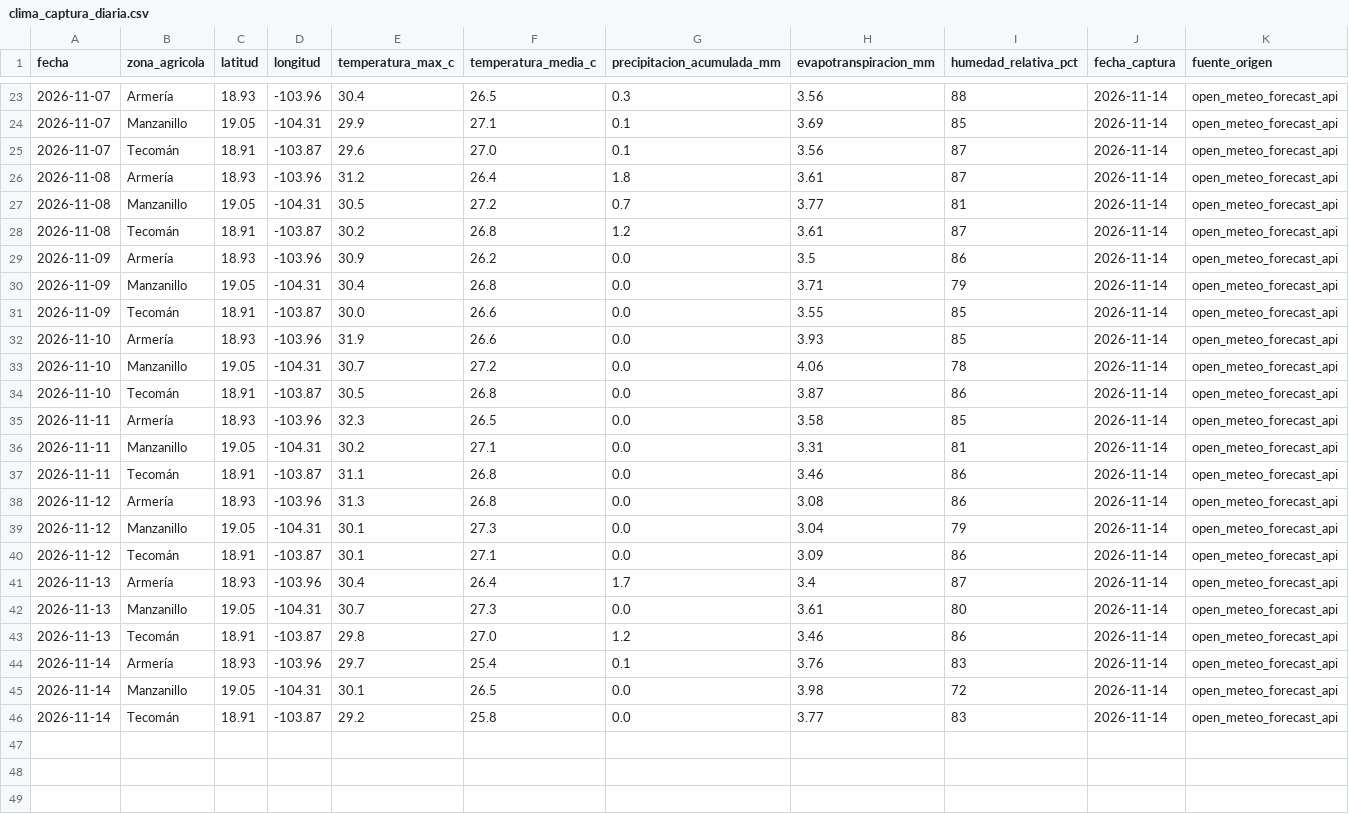
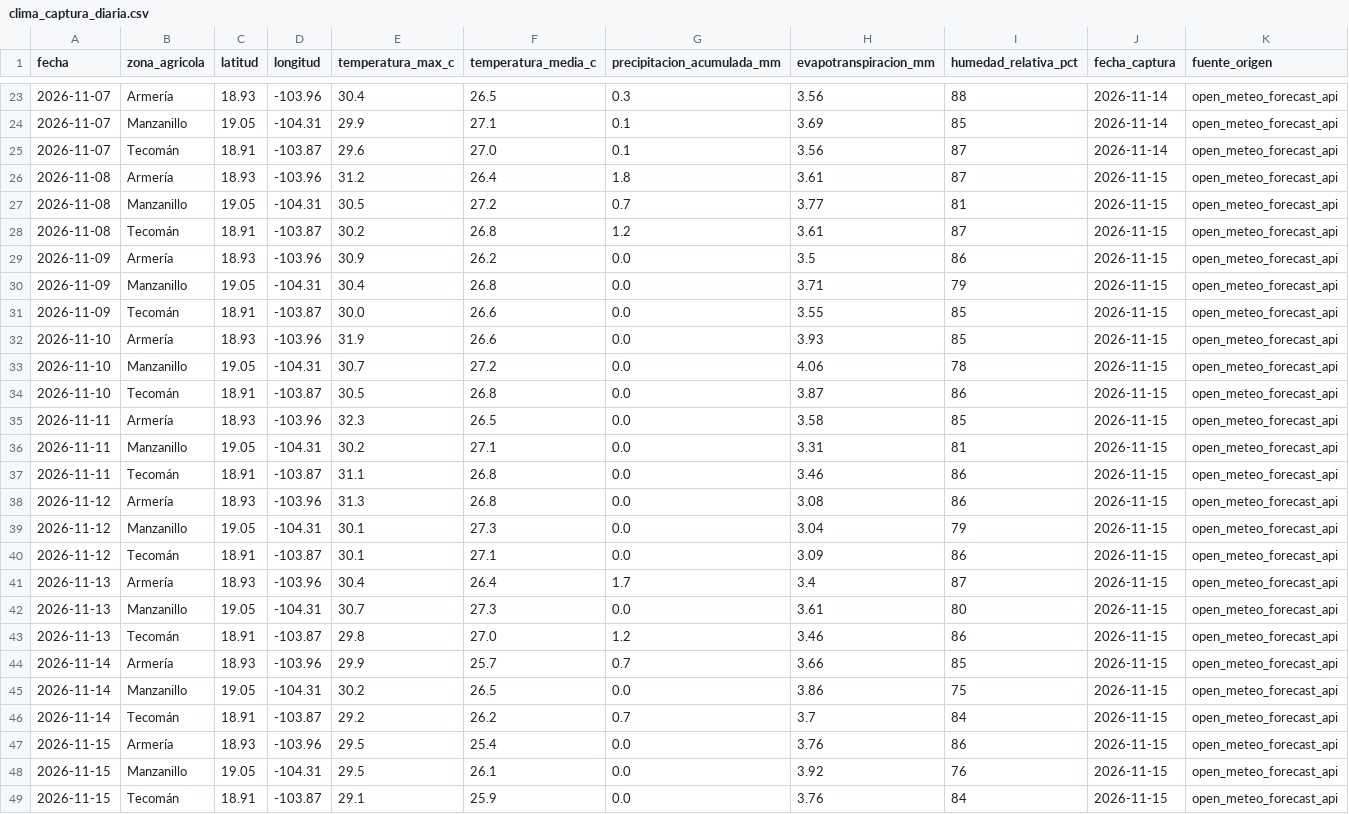
Before and after one commit to Elit-001/tdl-tintos-vargas, a CSV file: data/bronce/clima_captura_diaria.csv, drawn as a sheet; only a part is shown, gaps mark what is left out.

```diff
--- a/data/bronce/clima_captura_diaria.csv
+++ b/data/bronce/clima_captura_diaria.csv
@@ -25,22 +25,25 @@ fecha,zona_agricola,latitud,longitud,temperatura_max_c,temperatura_media_c,preci
 2026-11-07,Tecomán,18.91,-103.87,29.6,27.0,0.1,3.56,87,2026-11-14,open_meteo_forecast_api
-2026-11-08,Armería,18.93,-103.96,31.2,26.4,1.8,3.61,87,2026-11-14,open_meteo_forecast_api
-2026-11-08,Manzanillo,19.05,-104.31,30.5,27.2,0.7,3.77,81,2026-11-14,open_meteo_forecast_api
-2026-11-08,Tecomán,18.91,-103.87,30.2,26.8,1.2,3.61,87,2026-11-14,open_meteo_forecast_api
-2026-11-09,Armería,18.93,-103.96,30.9,26.2,0.0,3.5,86,2026-11-14,open_meteo_forecast_api
-2026-11-09,Manzanillo,19.05,-104.31,30.4,26.8,0.0,3.71,79,2026-11-14,open_meteo_forecast_api
-2026-11-09,Tecomán,18.91,-103.87,30.0,26.6,0.0,3.55,85,2026-11-14,open_meteo_forecast_api
-2026-11-10,Armería,18.93,-103.96,31.9,26.6,0.0,3.93,85,2026-11-14,open_meteo_forecast_api
-2026-11-10,Manzanillo,19.05,-104.31,30.7,27.2,0.0,4.06,78,2026-11-14,open_meteo_forecast_api
-2026-11-10,Tecomán,18.91,-103.87,30.5,26.8,0.0,3.87,86,2026-11-14,open_meteo_forecast_api
-2026-11-11,Armería,18.93,-103.96,32.3,26.5,0.0,3.58,85,2026-11-14,open_meteo_forecast_api
-2026-11-11,Manzanillo,19.05,-104.31,30.2,27.1,0.0,3.31,81,2026-11-14,open_meteo_forecast_api
-2026-11-11,Tecomán,18.91,-103.87,31.1,26.8,0.0,3.46,86,2026-11-14,open_meteo_forecast_api
-2026-11-12,Armería,18.93,-103.96,31.3,26.8,0.0,3.08,86,2026-11-14,open_meteo_forecast_api
-2026-11-12,Manzanillo,19.05,-104.31,30.1,27.3,0.0,3.04,79,2026-11-14,open_meteo_forecast_api
-2026-11-12,Tecomán,18.91,-103.87,30.1,27.1,0.0,3.09,86,2026-11-14,open_meteo_forecast_api
-2026-11-13,Armería,18.93,-103.96,30.4,26.4,1.7,3.4,87,2026-11-14,open_meteo_forecast_api
-2026-11-13,Manzanillo,19.05,-104.31,30.7,27.3,0.0,3.61,80,2026-11-14,open_meteo_forecast_api
-2026-11-13,Tecomán,18.91,-103.87,29.8,27.0,1.2,3.46,86,2026-11-14,open_meteo_forecast_api
-2026-11-14,Armería,18.93,-103.96,29.7,25.4,0.1,3.76,83,2026-11-14,open_meteo_forecast_api
-2026-11-14,Manzanillo,19.05,-104.31,30.1,26.5,0.0,3.98,72,2026-11-14,open_meteo_forecast_api
-2026-11-14,Tecomán,18.91,-103.87,29.2,25.8,0.0,3.77,83,2026-11-14,open_meteo_forecast_api
+2026-11-08,Armería,18.93,-103.96,31.2,26.4,1.8,3.61,87,2026-11-15,open_meteo_forecast_api
+2026-11-08,Manzanillo,19.05,-104.31,30.5,27.2,0.7,3.77,81,2026-11-15,open_meteo_forecast_api
+2026-11-08,Tecomán,18.91,-103.87,30.2,26.8,1.2,3.61,87,2026-11-15,open_meteo_forecast_api
+2026-11-09,Armería,18.93,-103.96,30.9,26.2,0.0,3.5,86,2026-11-15,open_meteo_forecast_api
+2026-11-09,Manzanillo,19.05,-104.31,30.4,26.8,0.0,3.71,79,2026-11-15,open_meteo_forecast_api
+2026-11-09,Tecomán,18.91,-103.87,30.0,26.6,0.0,3.55,85,2026-11-15,open_meteo_forecast_api
+2026-11-10,Armería,18.93,-103.96,31.9,26.6,0.0,3.93,85,2026-11-15,open_meteo_forecast_api
+2026-11-10,Manzanillo,19.05,-104.31,30.7,27.2,0.0,4.06,78,2026-11-15,open_meteo_forecast_api
+2026-11-10,Tecomán,18.91,-103.87,30.5,26.8,0.0,3.87,86,2026-11-15,open_meteo_forecast_api
+2026-11-11,Armería,18.93,-103.96,32.3,26.5,0.0,3.58,85,2026-11-15,open_meteo_forecast_api
+2026-11-11,Manzanillo,19.05,-104.31,30.2,27.1,0.0,3.31,81,2026-11-15,open_meteo_forecast_api
+2026-11-11,Tecomán,18.91,-103.87,31.1,26.8,0.0,3.46,86,2026-11-15,open_meteo_forecast_api
+2026-11-12,Armería,18.93,-103.96,31.3,26.8,0.0,3.08,86,2026-11-15,open_meteo_forecast_api
+2026-11-12,Manzanillo,19.05,-104.31,30.1,27.3,0.0,3.04,79,2026-11-15,open_meteo_forecast_api
+2026-11-12,Tecomán,18.91,-103.87,30.1,27.1,0.0,3.09,86,2026-11-15,open_meteo_forecast_api
+2026-11-13,Armería,18.93,-103.96,30.4,26.4,1.7,3.4,87,2026-11-15,open_meteo_forecast_api
+2026-11-13,Manzanillo,19.05,-104.31,30.7,27.3,0.0,3.61,80,2026-11-15,open_meteo_forecast_api
+2026-11-13,Tecomán,18.91,-103.87,29.8,27.0,1.2,3.46,86,2026-11-15,open_meteo_forecast_api
+2026-11-14,Armería,18.93,-103.96,29.9,25.7,0.7,3.66,85,2026-11-15,open_meteo_forecast_api
+2026-11-14,Manzanillo,19.05,-104.31,30.2,26.5,0.0,3.86,75,2026-11-15,open_meteo_forecast_api
+2026-11-14,Tecomán,18.91,-103.87,29.2,26.2,0.7,3.7,84,2026-11-15,open_meteo_forecast_api
+2026-11-15,Armería,18.93,-103.96,29.5,25.4,0.0,3.76,86,2026-11-15,open_meteo_forecast_api
+2026-11-15,Manzanillo,19.05,-104.31,29.5,26.1,0.0,3.92,76,2026-11-15,open_meteo_forecast_api
+2026-11-15,Tecomán,18.91,-103.87,29.1,25.9,0.0,3.76,84,2026-11-15,open_meteo_forecast_api
```
Also changed, not shown: calidad/bitacora_captura.csv, data/bronce/clima_historico_mensual.csv, 12 other files.
